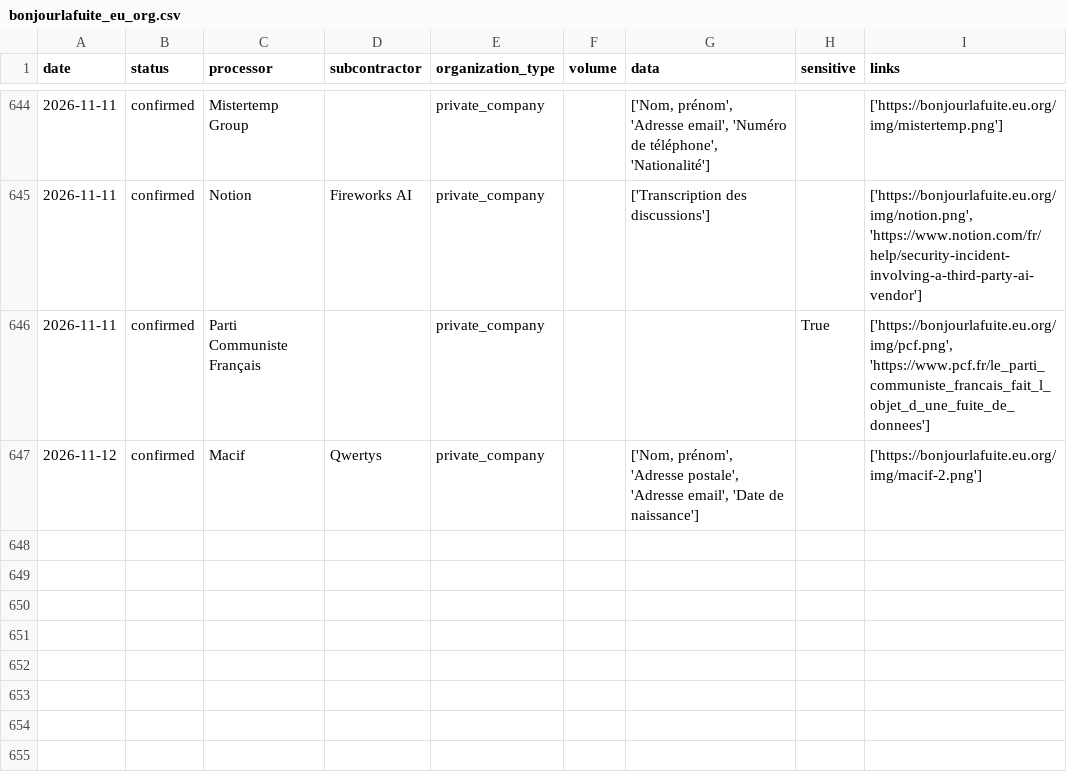
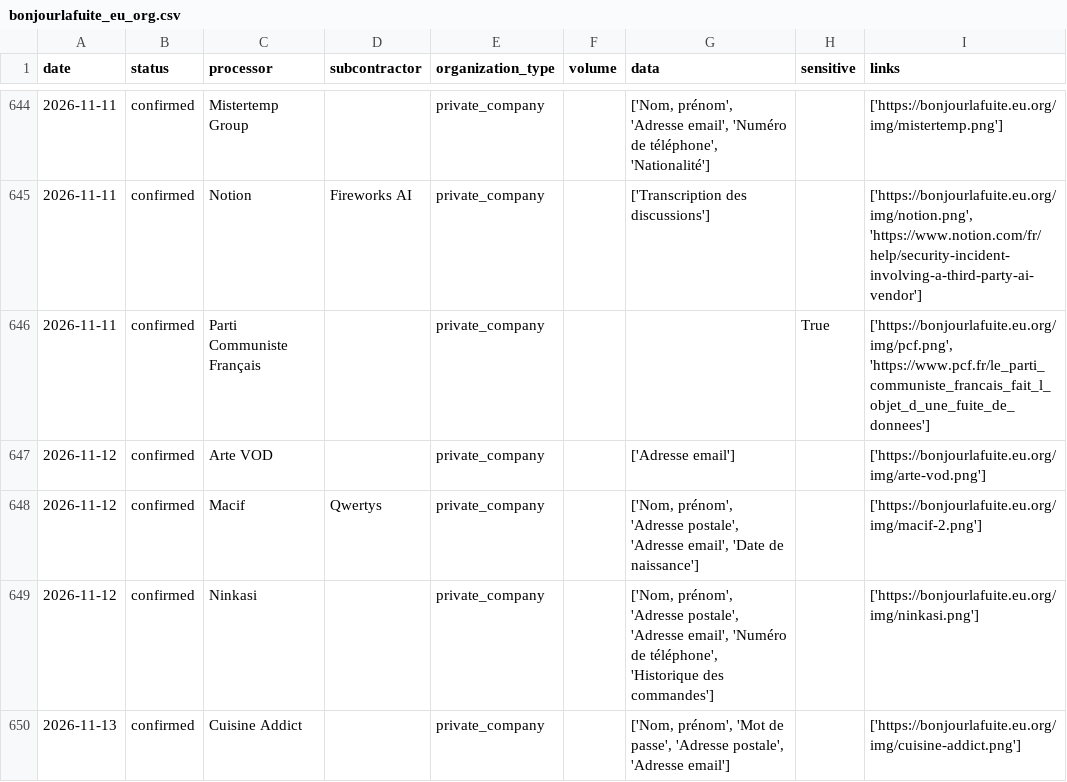
Before and after one commit to mycodedoesnotcompile2/bonjourlafuite-csv, a CSV file: bonjourlafuite_eu_org.csv, drawn as a sheet; only a part is shown, gaps mark what is left out.

```diff
--- a/bonjourlafuite_eu_org.csv
+++ b/bonjourlafuite_eu_org.csv
@@ -646,2 +646,5 @@
 "2026-11-11";"confirmed";"Parti Communiste Français";"";"private_company";"";"";"True";"['https://bonjourlafuite.eu.org/img/pcf.png', 'https://www.pcf.fr/le_parti_communiste_francais_fait_l_objet_d_une_fuite_de_donnees']"
+"2026-11-12";"confirmed";"Arte VOD";"";"private_company";"";"['Adresse email']";"";"['https://bonjourlafuite.eu.org/img/arte-vod.png']"
 "2026-11-12";"confirmed";"Macif";"Qwertys";"private_company";"";"['Nom, prénom', 'Adresse postale', 'Adresse email', 'Date de naissance']";"";"['https://bonjourlafuite.eu.org/img/macif-2.png']"
+"2026-11-12";"confirmed";"Ninkasi";"";"private_company";"";"['Nom, prénom', 'Adresse postale', 'Adresse email', 'Numéro de téléphone', 'Historique des commandes']";"";"['https://bonjourlafuite.eu.org/img/ninkasi.png']"
+"2026-11-13";"confirmed";"Cuisine Addict";"";"private_company";"";"['Nom, prénom', 'Mot de passe', 'Adresse postale', 'Adresse email']";"";"['https://bonjourlafuite.eu.org/img/cuisine-addict.png']"
```
